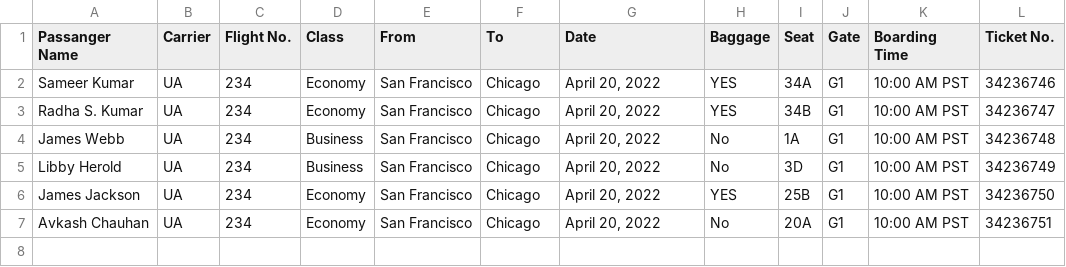
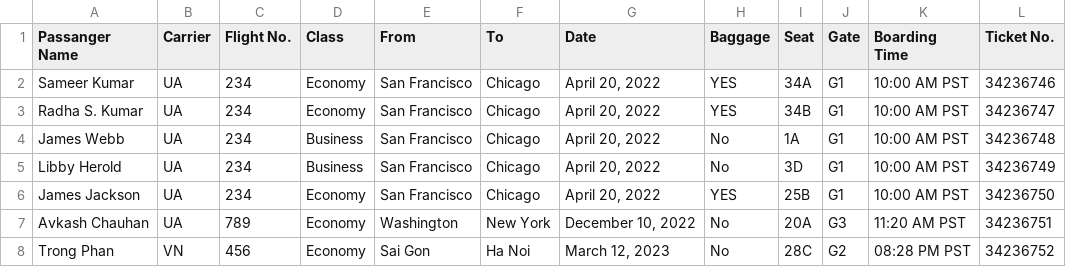
Before and after one commit to trongvanphan/Automated-Passenger-Boarding-Kiosk, a CSV file: Project_Starter_Material_Preparation/FlightManifest.csv, drawn as a sheet.

```diff
--- a/Project_Starter_Material_Preparation/FlightManifest.csv
+++ b/Project_Starter_Material_Preparation/FlightManifest.csv
@@ -6,2 +6,3 @@ Libby Herold,UA,234,Business,San Francisco,Chicago,"April 20, 2022",No,3D,G1,10:
 James Jackson,UA,234,Economy,San Francisco,Chicago,"April 20, 2022",YES,25B,G1,10:00 AM PST,34236750
-Avkash Chauhan,UA,234,Economy,San Francisco,Chicago,"April 20, 2022",No,20A,G1,10:00 AM PST,34236751
+Avkash Chauhan,UA,789,Economy,Washington,New York,"December 10, 2022",No,20A,G3,11:20 AM PST,34236751
+Trong Phan,VN,456,Economy,Sai Gon,Ha Noi,"March 12, 2023",No,28C,G2,08:28 PM PST,34236752
```
Also changed, not shown: 7 other files.
